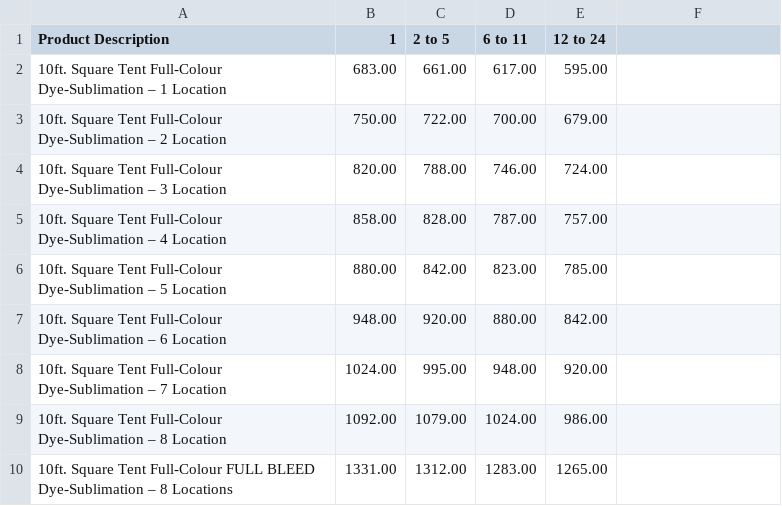
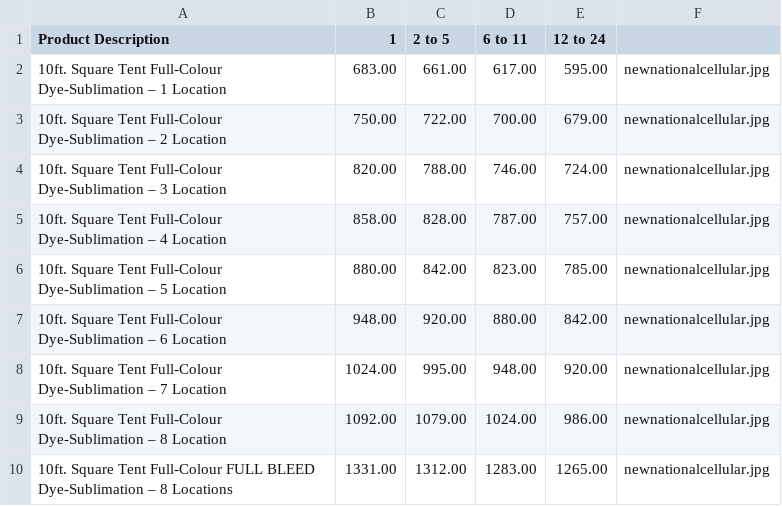
Before and after one commit to DeBraid/pioneerline2014, a CSV file: csv/eventtents.csv, drawn as a sheet.

```diff
--- a/csv/eventtents.csv
+++ b/csv/eventtents.csv
@@ -1,10 +1,10 @@
 Product Description,1,2 to 5,6 to 11,12 to 24
-10ft. Square Tent Full-Colour Dye-Sublimation – 1 Location,683.00,661.00,617.00,595.00
-10ft. Square Tent Full-Colour Dye-Sublimation – 2 Location,750.00,722.00,700.00,679.00
-10ft. Square Tent Full-Colour Dye-Sublimation – 3 Location,820.00,788.00,746.00,724.00
-10ft. Square Tent Full-Colour Dye-Sublimation – 4 Location,858.00,828.00,787.00,757.00
-10ft. Square Tent Full-Colour Dye-Sublimation – 5 Location,880.00,842.00,823.00,785.00
-10ft. Square Tent Full-Colour Dye-Sublimation – 6 Location,948.00,920.00,880.00,842.00
-10ft. Square Tent Full-Colour Dye-Sublimation – 7 Location,1024.00,995.00,948.00,920.00
-10ft. Square Tent Full-Colour Dye-Sublimation – 8 Location,1092.00,1079.00,1024.00,986.00
-10ft. Square Tent Full-Colour FULL BLEED Dye-Sublimation – 8 Locations,1331.00,1312.00,1283.00,1265.00
+10ft. Square Tent Full-Colour Dye-Sublimation – 1 Location,683.00,661.00,617.00,595.00,newnationalcellular.jpg
+10ft. Square Tent Full-Colour Dye-Sublimation – 2 Location,750.00,722.00,700.00,679.00,newnationalcellular.jpg
+10ft. Square Tent Full-Colour Dye-Sublimation – 3 Location,820.00,788.00,746.00,724.00,newnationalcellular.jpg
+10ft. Square Tent Full-Colour Dye-Sublimation – 4 Location,858.00,828.00,787.00,757.00,newnationalcellular.jpg
+10ft. Square Tent Full-Colour Dye-Sublimation – 5 Location,880.00,842.00,823.00,785.00,newnationalcellular.jpg
+10ft. Square Tent Full-Colour Dye-Sublimation – 6 Location,948.00,920.00,880.00,842.00,newnationalcellular.jpg
+10ft. Square Tent Full-Colour Dye-Sublimation – 7 Location,1024.00,995.00,948.00,920.00,newnationalcellular.jpg
+10ft. Square Tent Full-Colour Dye-Sublimation – 8 Location,1092.00,1079.00,1024.00,986.00,newnationalcellular.jpg
+10ft. Square Tent Full-Colour FULL BLEED Dye-Sublimation – 8 Locations,1331.00,1312.00,1283.00,1265.00,newnationalcellular.jpg
```
Also changed, not shown: 6 other files.
